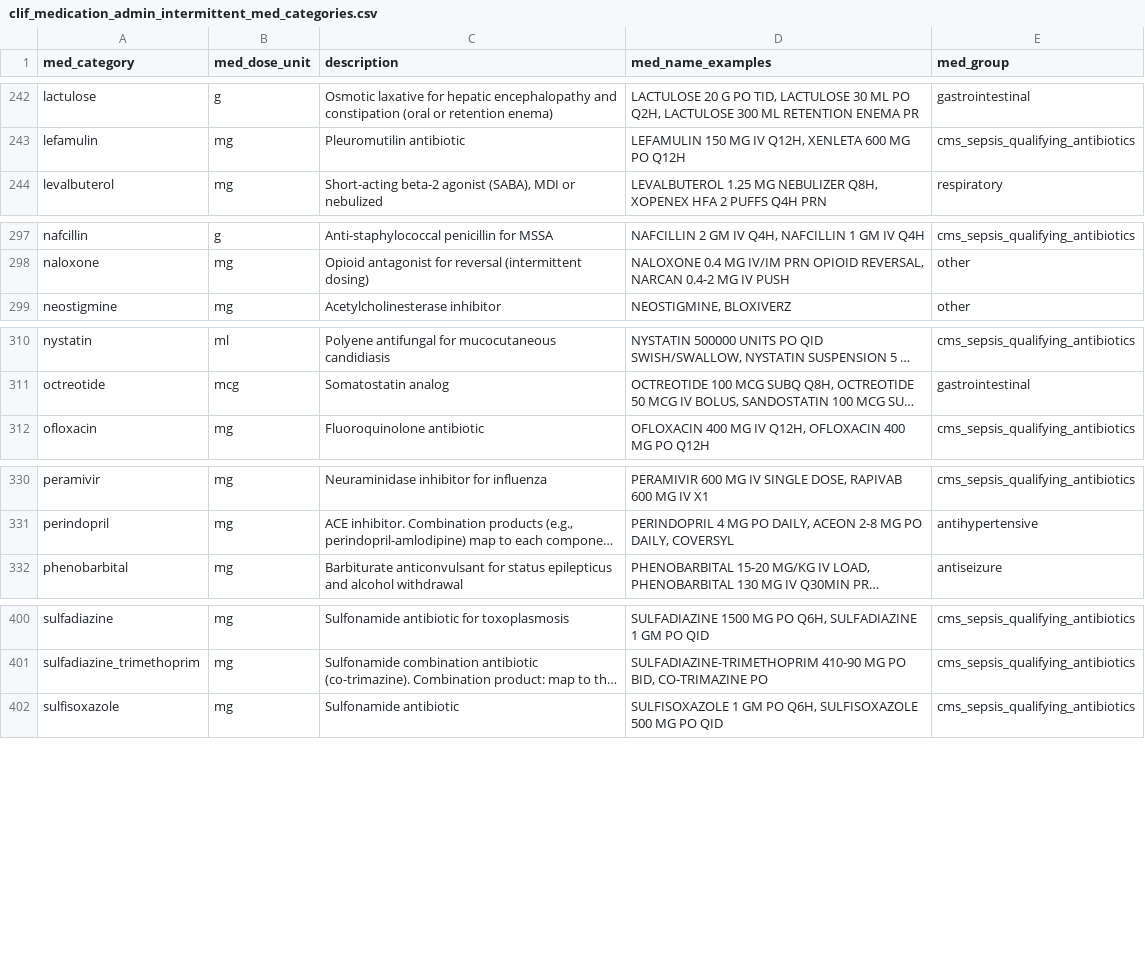
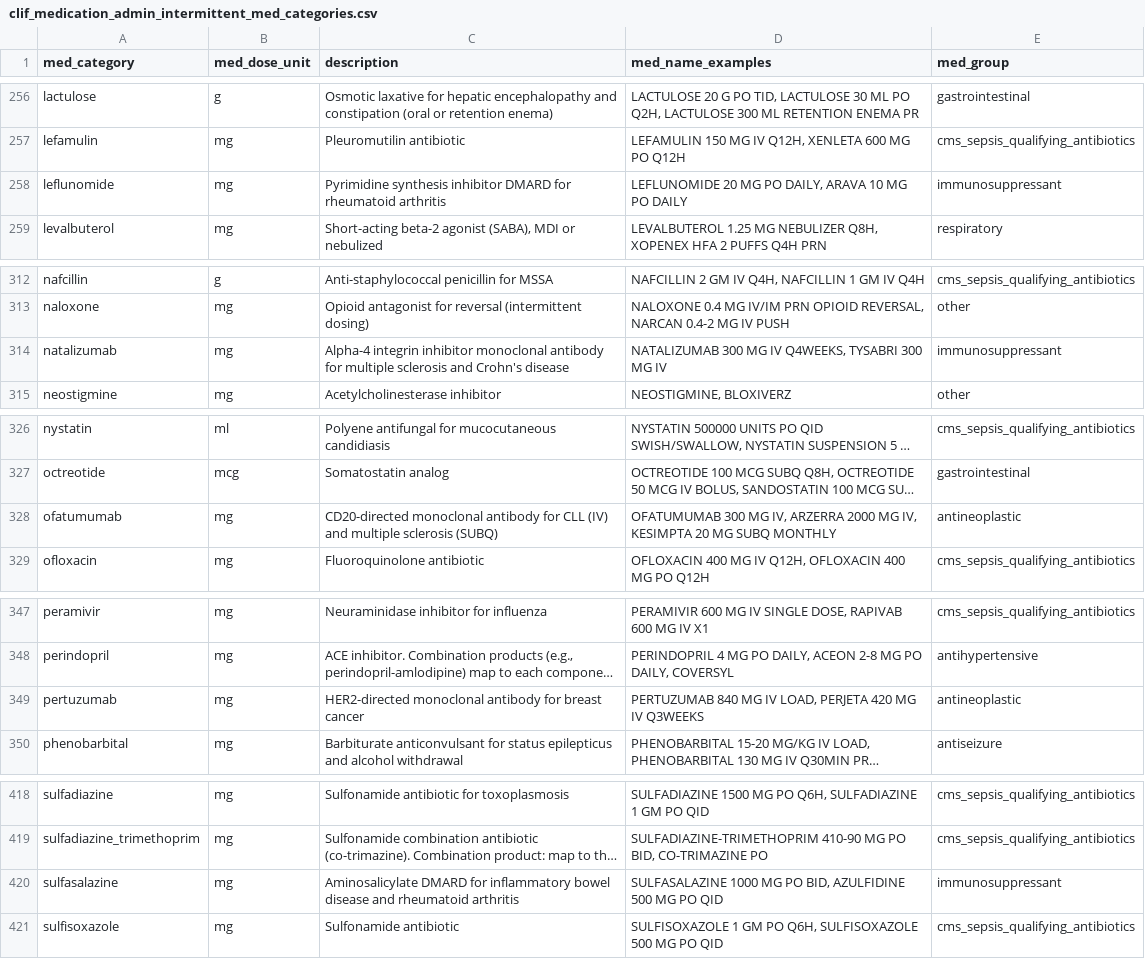
Before and after one commit to Common-Longitudinal-ICU-data-Format/CLIF, a CSV file: mCIDE/medication_admin_intermittent/clif_medication_admin_intermittent_med_categories.csv, drawn as a sheet; only a part is shown, gaps mark what is left out; long unchanged cells end in …; the diff covers the shown part only; the diff names each change by its address in the sheet, - before the commit and + after, or states it on an @@ line.

```diff
--- a/mCIDE/medication_admin_intermittent/clif_medication_admin_intermittent_med_categories.csv
+++ b/mCIDE/medication_admin_intermittent/clif_medication_admin_intermittent_med_categories.csv
+row 258: leflunomide | mg | Pyrimidine synthesis inhibitor DMARD for rheumatoid arthritis | LEFLUNOMIDE 20 MG PO DAILY, ARAVA 10 MG PO DAILY | immunosuppressant
+row 314: natalizumab | mg | Alpha-4 integrin inhibitor monoclonal antibody for multiple sclerosis and Crohn's disease | NATALIZUMAB 300 MG IV Q4WEEKS, TYSABRI 300 MG IV | immunosuppressant
+row 328: ofatumumab | mg | CD20-directed monoclonal antibody for CLL (IV) and multiple sclerosis (SUBQ) | OFATUMUMAB 300 MG IV, ARZERRA 2000 MG IV, KESIMPTA 20 MG SUBQ MONTHLY | antineoplastic
+row 349: pertuzumab | mg | HER2-directed monoclonal antibody for breast cancer | PERTUZUMAB 840 MG IV LOAD, PERJETA 420 MG IV Q3WEEKS | antineoplastic
+row 420: sulfasalazine | mg | Aminosalicylate DMARD for inflammatory bowel disease and rheumatoid arthritis | SULFASALAZINE 1000 MG PO BID, AZULFIDINE 500 MG PO QID | immunosuppressant
```
Also changed, not shown: 16 added rows elsewhere in this file.
